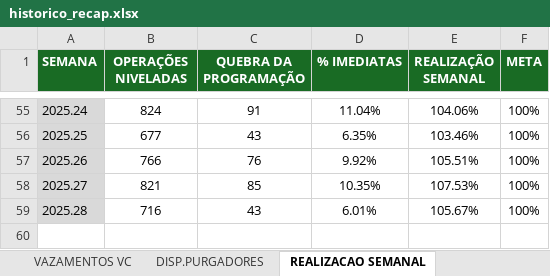
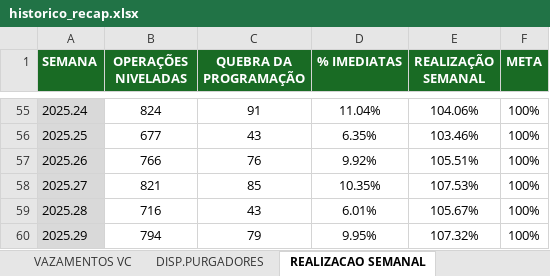
Before and after one commit to pedroklauber/Indicadores-C3, an Excel workbook: historico_recap.xlsx, sheet REALIZACAO SEMANAL, drawn as a sheet; only a part is shown, gaps mark what is left out; values as stored, in another font and other column widths than the file's, no borders; the diff names each change by its address in the sheet, - before the commit and + after, or states it on an @@ line.

```diff
--- a/historico_recap.xlsx (sheet REALIZACAO SEMANAL)
+++ b/historico_recap.xlsx (sheet REALIZACAO SEMANAL)
+row 60: 2025.29 | 794 | 79 | 9.95% | 107.32% | 100%
```
Also changed, not shown: sheet IARI, sheet PFCEO, sheet VAZAMENTOS GERAL, sheet VAZAMENTOS VC, sheet DISP.EQUIPAMENTOS, sheet TEMPO DE PLANEJAMENTO, 1 more sheet.
